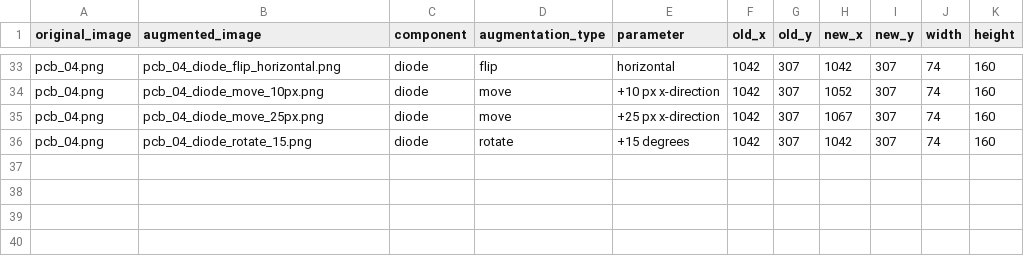
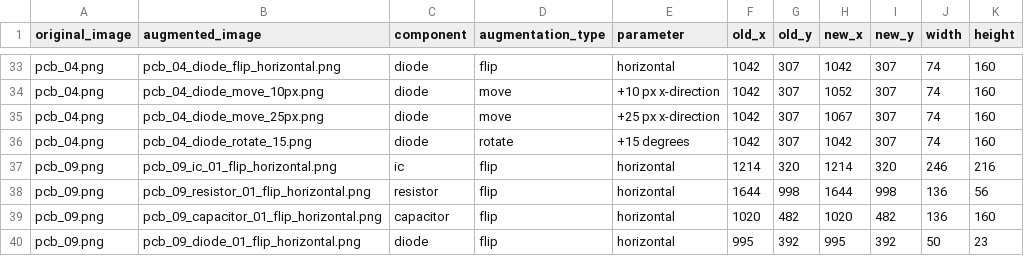
Before and after one commit to galactogalose/Smart_PCBA_Defect_Detector, a CSV file: data/augmented/augmentation_metadata.csv, drawn as a sheet; only a part is shown, gaps mark what is left out.

Commit message:
Automate component segmentation and flip augmentation

```diff
--- a/data/augmented/augmentation_metadata.csv
+++ b/data/augmented/augmentation_metadata.csv
@@ -36 +36,5 @@ pcb_04.png,pcb_04_diode_move_25px.png,diode,move,+25 px x-direction,1042,307,106
 pcb_04.png,pcb_04_diode_rotate_15.png,diode,rotate,+15 degrees,1042,307,1042,307,74,160
+pcb_09.png,pcb_09_ic_01_flip_horizontal.png,ic,flip,horizontal,1214,320,1214,320,246,216
+pcb_09.png,pcb_09_resistor_01_flip_horizontal.png,resistor,flip,horizontal,1644,998,1644,998,136,56
+pcb_09.png,pcb_09_capacitor_01_flip_horizontal.png,capacitor,flip,horizontal,1020,482,1020,482,136,160
+pcb_09.png,pcb_09_diode_01_flip_horizontal.png,diode,flip,horizontal,995,392,995,392,50,23
```
Also changed, not shown: data/annotations/annotations.csv, 19 other files.
